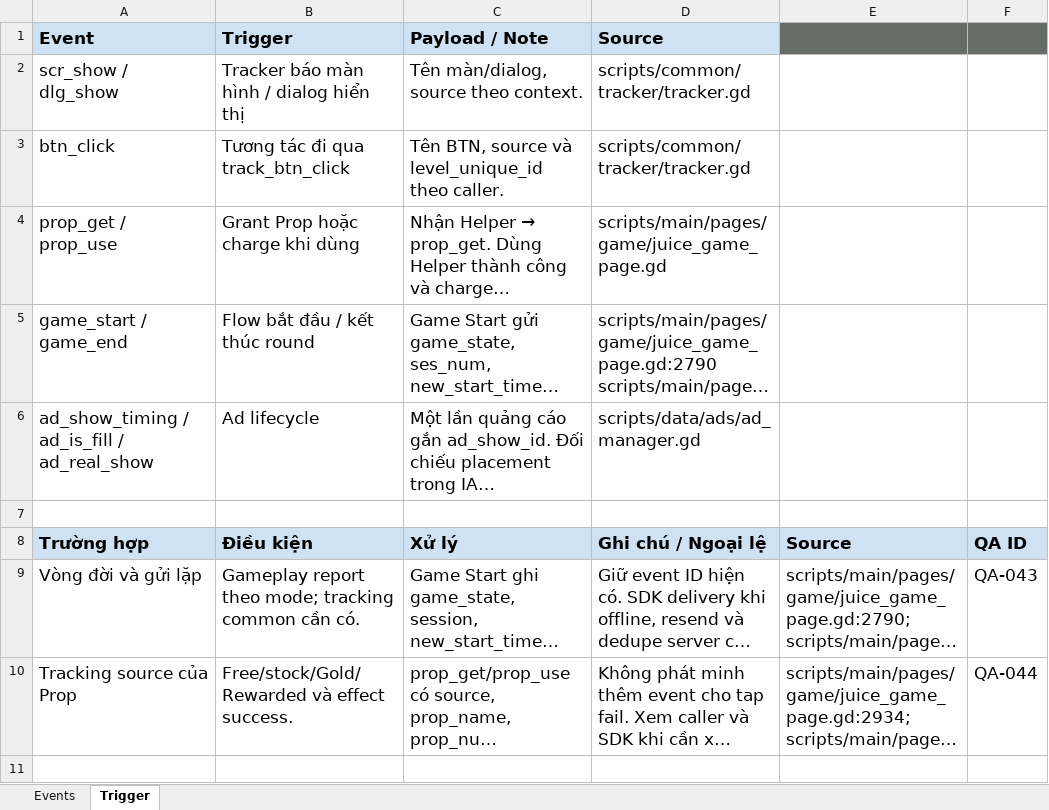
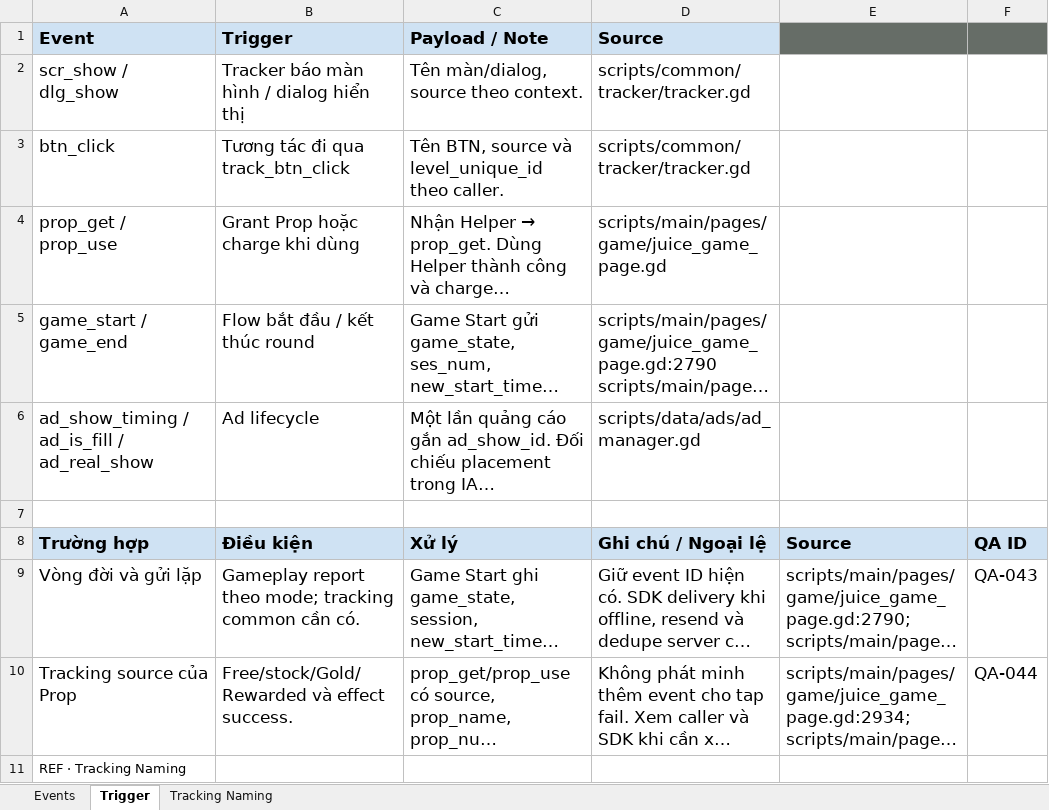
Before and after one commit to Bicuti05/GodotProject, an Excel workbook: Codex_Work/Docs/Overview/SRSP_Tracking.xlsx, sheet Trigger, drawn as a sheet; long unchanged cells end in …; values as stored, in another font and other column widths than the file's, no borders; the diff names each change by its address in the sheet, - before the commit and + after, or states it on an @@ line.

Commit message:
Align GDD tracking names with renamed gameplay terms

```diff
--- a/Codex_Work/Docs/Overview/SRSP_Tracking.xlsx (sheet Trigger)
+++ b/Codex_Work/Docs/Overview/SRSP_Tracking.xlsx (sheet Trigger)
+sheet tab: Tracking Naming
+row 11: REF · Tracking Naming
```
Also changed, not shown: sheet Events, Codex_Work/Docs/1. Main Game/Game Result/SRSP_Game Result.xlsx, Codex_Work/Docs/2. Monet/Economy/SRSP_Economy.xlsx, 5 other files.
